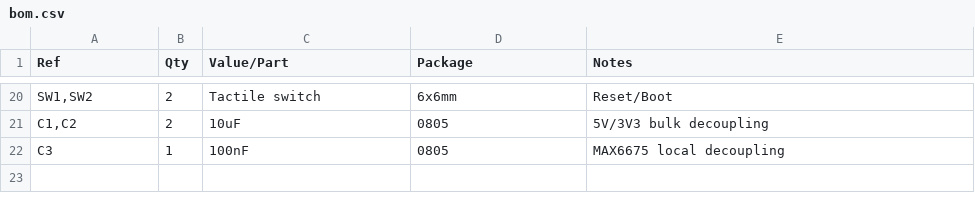
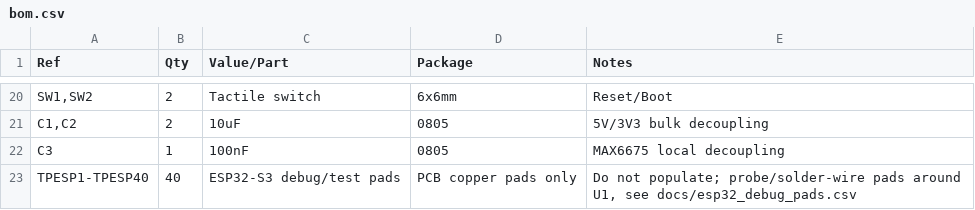
Before and after one commit to smicbee/CoffeeRoast, a CSV file: KiCAD/CoffeeRoast-Control-RevA/docs/bom.csv, drawn as a sheet; only a part is shown, gaps mark what is left out; the diff names each change by its address in the sheet, - before the commit and + after, or states it on an @@ line.

Commit message:
Expose ESP32 pins as debug pads

```diff
--- a/KiCAD/CoffeeRoast-Control-RevA/docs/bom.csv
+++ b/KiCAD/CoffeeRoast-Control-RevA/docs/bom.csv
+row 23: TPESP1-TPESP40 | 40 | ESP32-S3 debug/test pads | PCB copper pads only | Do not populate; probe/solder-wire pads around U1, see docs/esp32_debug_pads.csv
```
Also changed, not shown: KiCAD/CoffeeRoast-Control-RevA/docs/netlist.csv, 11 other files.
